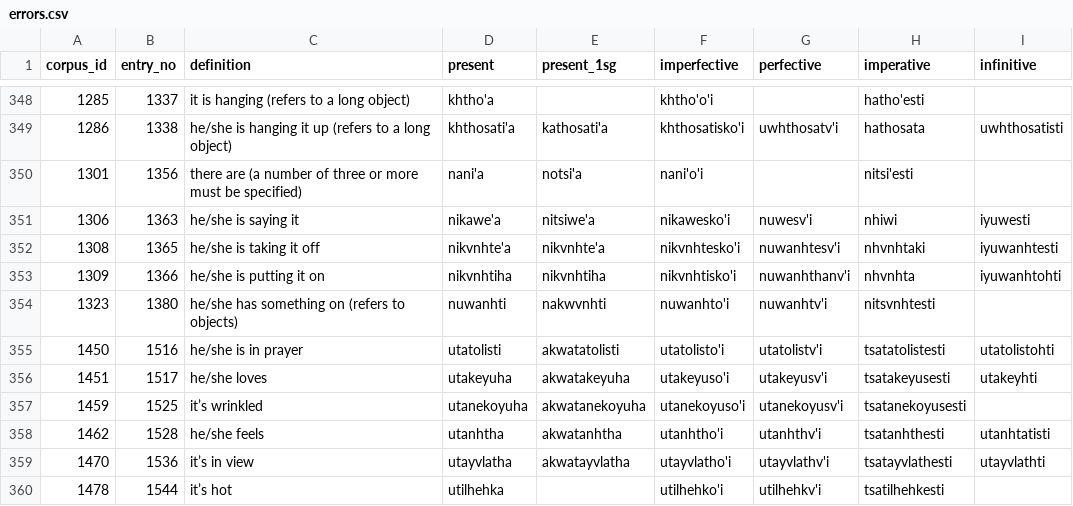
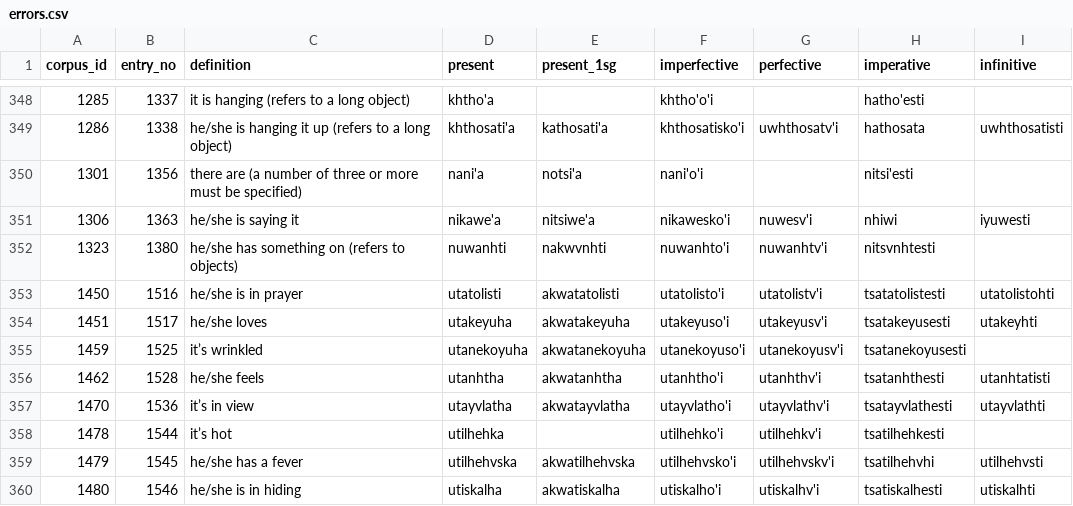
Before and after one commit to CharlieMcVicker/parC-macros, a CSV file: errors.csv, drawn as a sheet; only a part is shown, gaps mark what is left out; the shorter side is filled out with more unchanged rows; the diff names each change by its address in the sheet, - before the commit and + after, or states it on an @@ line.

```diff
--- a/errors.csv
+++ b/errors.csv
-row 352: 1308 | 1365 | he/she is taking it off | nikvnhte'a | nikvnhte'a | nikvnhtesko'i | nuwanhtesv'i | nhvnhtaki | iyuwanhtesti
-row 353: 1309 | 1366 | he/she is putting it on | nikvnhtiha | nikvnhtiha | nikvnhtisko'i | nuwanhthanv'i | nhvnhta | iyuwanhtohti
```
Also changed, not shown: roots.csv, 28 other files.
